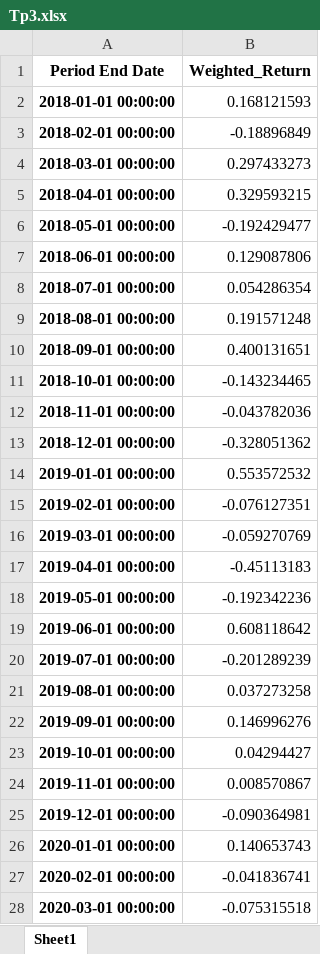
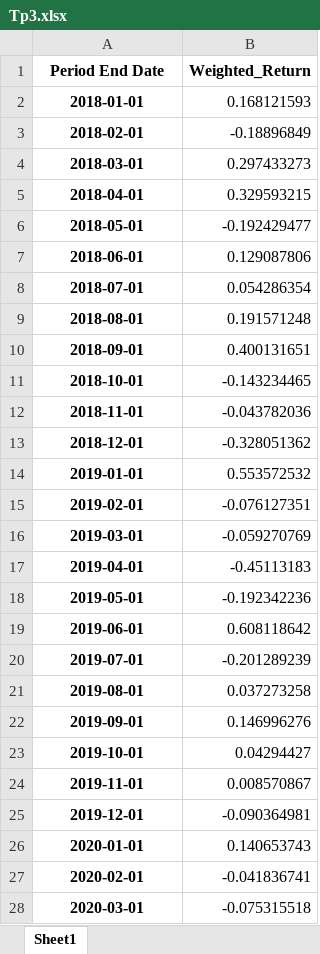
Before and after one commit to DominicPrenovost/TP2-PF-management, an Excel workbook: Tp3.xlsx, sheet Sheet1, drawn as a sheet; only a part is shown; values as stored, in another font and other column widths than the file's, no borders; the diff covers the shown part only; the diff names each change by its address in the sheet, - before the commit and + after, or states it on an @@ line.

```diff
--- a/Tp3.xlsx (sheet Sheet1)
+++ b/Tp3.xlsx (sheet Sheet1)
-A2 (Period End Date): 2018-01-01 00:00:00
+A2 (Period End Date): 2018-01-01
-A3 (Period End Date): 2018-02-01 00:00:00
+A3 (Period End Date): 2018-02-01
-A4 (Period End Date): 2018-03-01 00:00:00
+A4 (Period End Date): 2018-03-01
-A5 (Period End Date): 2018-04-01 00:00:00
+A5 (Period End Date): 2018-04-01
-A6 (Period End Date): 2018-05-01 00:00:00
+A6 (Period End Date): 2018-05-01
-A7 (Period End Date): 2018-06-01 00:00:00
+A7 (Period End Date): 2018-06-01
-A8 (Period End Date): 2018-07-01 00:00:00
+A8 (Period End Date): 2018-07-01
-A9 (Period End Date): 2018-08-01 00:00:00
+A9 (Period End Date): 2018-08-01
-A10 (Period End Date): 2018-09-01 00:00:00
+A10 (Period End Date): 2018-09-01
-A11 (Period End Date): 2018-10-01 00:00:00
+A11 (Period End Date): 2018-10-01
-A12 (Period End Date): 2018-11-01 00:00:00
+A12 (Period End Date): 2018-11-01
-A13 (Period End Date): 2018-12-01 00:00:00
+A13 (Period End Date): 2018-12-01
-A14 (Period End Date): 2019-01-01 00:00:00
+A14 (Period End Date): 2019-01-01
-A15 (Period End Date): 2019-02-01 00:00:00
+A15 (Period End Date): 2019-02-01
-A16 (Period End Date): 2019-03-01 00:00:00
+A16 (Period End Date): 2019-03-01
-A17 (Period End Date): 2019-04-01 00:00:00
+A17 (Period End Date): 2019-04-01
-A18 (Period End Date): 2019-05-01 00:00:00
+A18 (Period End Date): 2019-05-01
-A19 (Period End Date): 2019-06-01 00:00:00
+A19 (Period End Date): 2019-06-01
-A20 (Period End Date): 2019-07-01 00:00:00
+A20 (Period End Date): 2019-07-01
-A21 (Period End Date): 2019-08-01 00:00:00
+A21 (Period End Date): 2019-08-01
-A22 (Period End Date): 2019-09-01 00:00:00
+A22 (Period End Date): 2019-09-01
-A23 (Period End Date): 2019-10-01 00:00:00
+A23 (Period End Date): 2019-10-01
-A24 (Period End Date): 2019-11-01 00:00:00
+A24 (Period End Date): 2019-11-01
-A25 (Period End Date): 2019-12-01 00:00:00
+A25 (Period End Date): 2019-12-01
-A26 (Period End Date): 2020-01-01 00:00:00
+A26 (Period End Date): 2020-01-01
-A27 (Period End Date): 2020-02-01 00:00:00
+A27 (Period End Date): 2020-02-01
-A28 (Period End Date): 2020-03-01 00:00:00
+A28 (Period End Date): 2020-03-01
```
Also changed, not shown: 44 edited cells elsewhere in this sheet, 1 other file.
